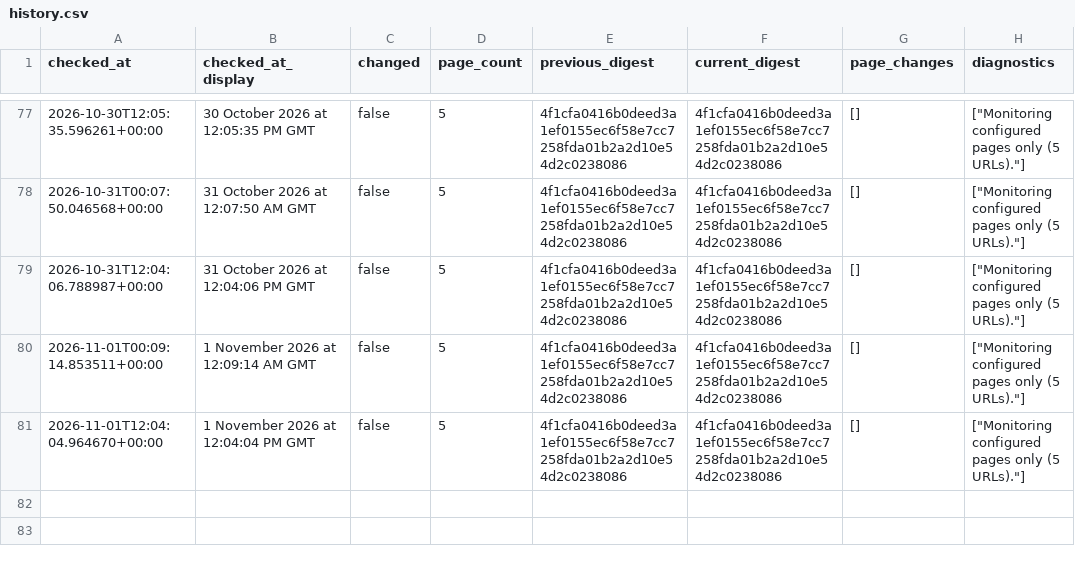
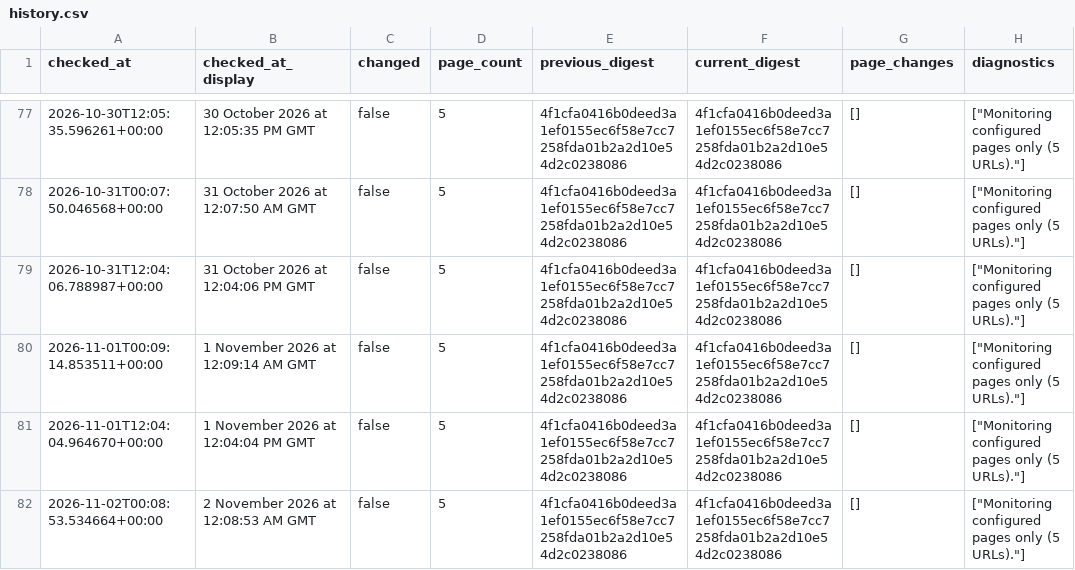
Before and after one commit to McKnightRider/CheckWebsiteUpdates, a CSV file: website/history.csv, drawn as a sheet; only a part is shown, gaps mark what is left out.

```diff
--- a/website/history.csv
+++ b/website/history.csv
@@ -81 +81,2 @@ checked_at,checked_at_display,changed,page_count,previous_digest,current_digest,
 2026-11-01T12:04:04.964670+00:00,1 November 2026 at 12:04:04 PM GMT,false,5,4f1cfa0416b0deed3a1ef0155ec6f58e7cc7258fda01b2a2d10e54d2c0238086,4f1cfa0416b0deed3a1ef0155ec6f58e7cc7258fda01b2a2d10e54d2c0238086,[],"[""Monitoring configured pages only (5 URLs).""]"
+2026-11-02T00:08:53.534664+00:00,2 November 2026 at 12:08:53 AM GMT,false,5,4f1cfa0416b0deed3a1ef0155ec6f58e7cc7258fda01b2a2d10e54d2c0238086,4f1cfa0416b0deed3a1ef0155ec6f58e7cc7258fda01b2a2d10e54d2c0238086,[],"[""Monitoring configured pages only (5 URLs).""]"
```
Also changed, not shown: 4 other files.
